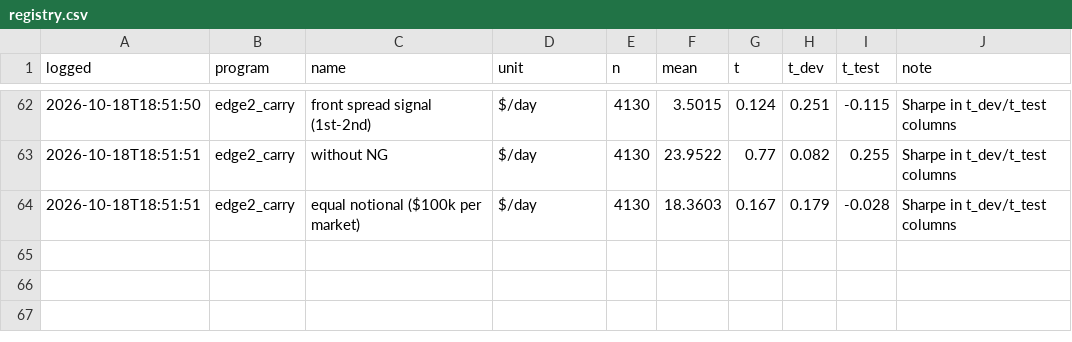
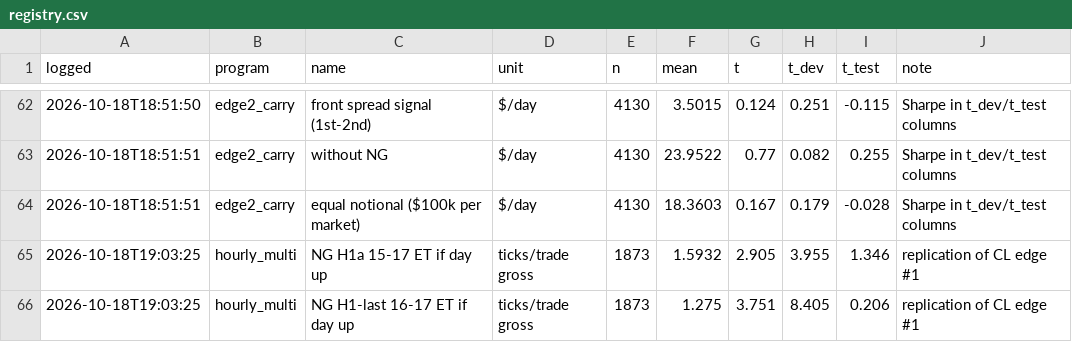
Before and after one commit to AlanPerezD/temp, a CSV file: footprint-backtest/strategies/registry.csv, drawn as a sheet; only a part is shown, gaps mark what is left out.

```diff
--- a/footprint-backtest/strategies/registry.csv
+++ b/footprint-backtest/strategies/registry.csv
@@ -64 +64,3 @@ logged,program,name,unit,n,mean,t,t_dev,t_test,note
 2026-10-18T18:51:51,edge2_carry,equal notional ($100k per market),$/day,4130,18.3603,0.167,0.179,-0.028,Sharpe in t_dev/t_test columns
+2026-10-18T19:03:25,hourly_multi,NG H1a 15-17 ET if day up,ticks/trade gross,1873,1.5932,2.905,3.955,1.346,replication of CL edge #1
+2026-10-18T19:03:25,hourly_multi,NG H1-last 16-17 ET if day up,ticks/trade gross,1873,1.275,3.751,8.405,0.206,replication of CL edge #1
```
Also changed, not shown: 2 other files.
